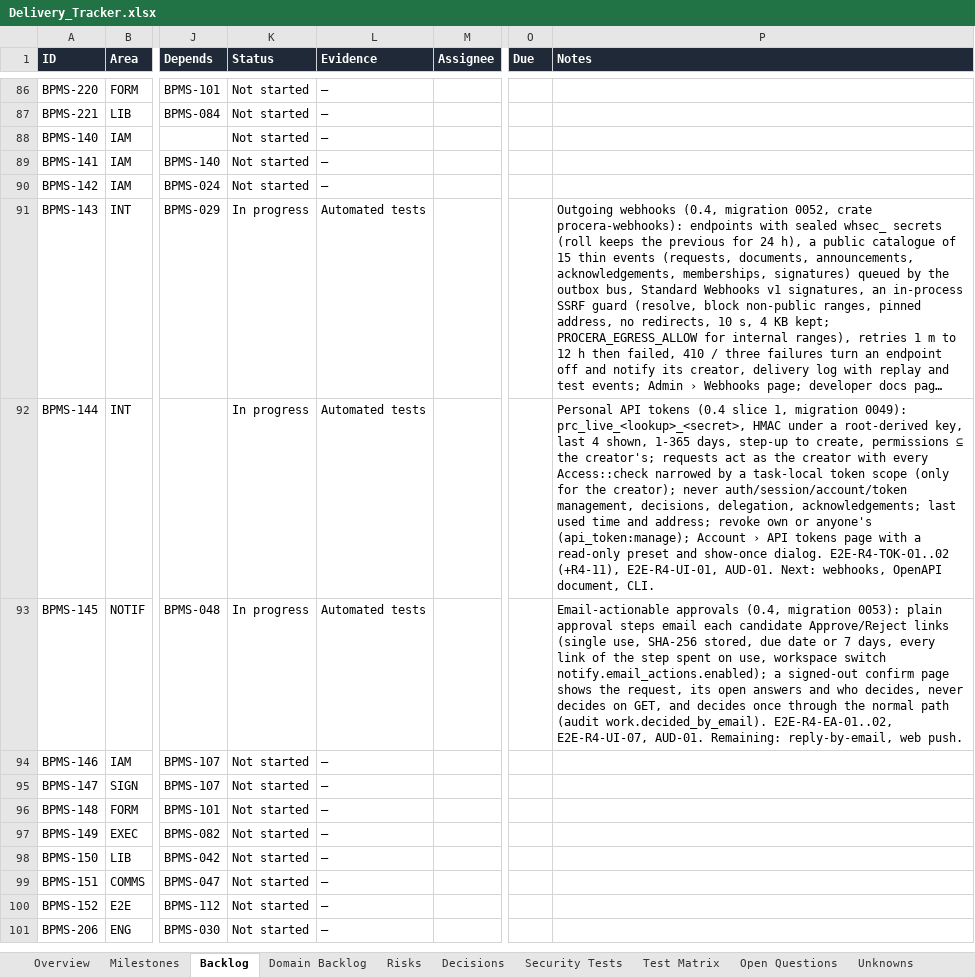
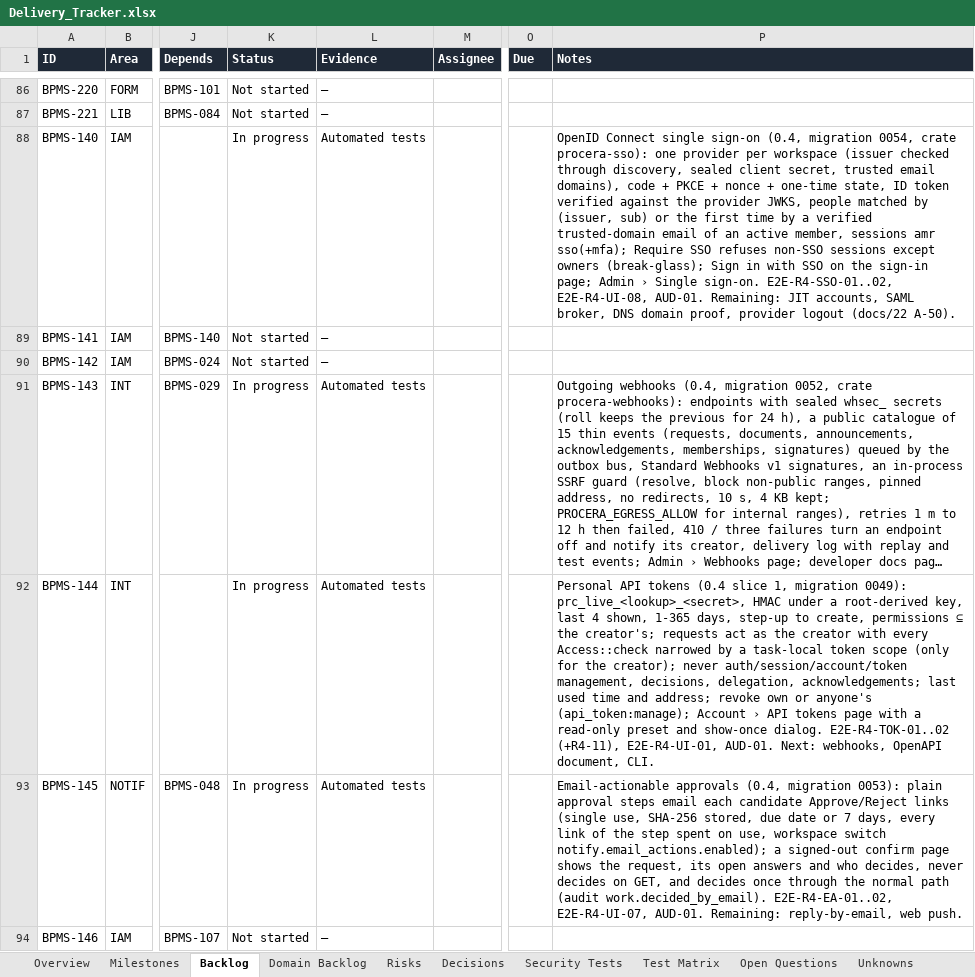
Before and after one commit to CasualOffice/Procera, an Excel workbook: trackers/Delivery_Tracker.xlsx, sheet Backlog, drawn as a sheet; only a part is shown, gaps mark what is left out; the shorter side is filled out with more unchanged rows; long unchanged cells end in …; values as stored, in another font and other column widths than the file's, no borders; conditional formats and table styles not drawn; the diff names each change by its address in the sheet, - before the commit and + after, or states it on an @@ line.

Commit message:
feat(iam): Sign in with SSO, Admin › Single sign-on, docs and E2E
BPMS-140 web slice: the sign-in page finds the workspace by email and
goes through the provider (errors come back as sso_error); Admin ›
Single sign-on sets the provider, domains and Require SSO. E2E-R4-SSO-01..02,
E2E-R4-UI-08 with a mock OIDC provider; AUD-01 covers the SSO routes;
Sign in button lookups made exact. docs/08, docs/22 A-50, docs/23,
configuration guide, README, site, tracker.

Signed-off-by: sachin sarwa <schnsrw@gmail.com>

```diff
--- a/trackers/Delivery_Tracker.xlsx (sheet Backlog)
+++ b/trackers/Delivery_Tracker.xlsx (sheet Backlog)
-K88 (Status): Not started
+K88 (Status): In progress
-L88 (Evidence): —
+L88 (Evidence): Automated tests
-P88 (Notes): (empty)
+P88 (Notes): OpenID Connect single sign-on (0.4, migration 0054, crate procera-sso): one provider per workspace (issuer checked through discovery, sealed client secret, trusted email domains), code + PKCE + nonce + one-time state, ID token verified against the provider JWKS, people matched by (issuer, sub) or the first time by a verified trusted-domain email of an active member, sessions amr sso(+mfa); Require SSO refuses non-SSO sessions except owners (break-glass); Sign in with SSO on the sign-in page; Admin › Single sign-on. E2E-R4-SSO-01..02, E2E-R4-UI-08, AUD-01. Remaining: JIT accounts, SAML broker, DNS domain proof, provider logout (docs/22 A-50).
```
Also changed, not shown: sheet Domain Backlog, sheet Assumptions, 34 other files.
